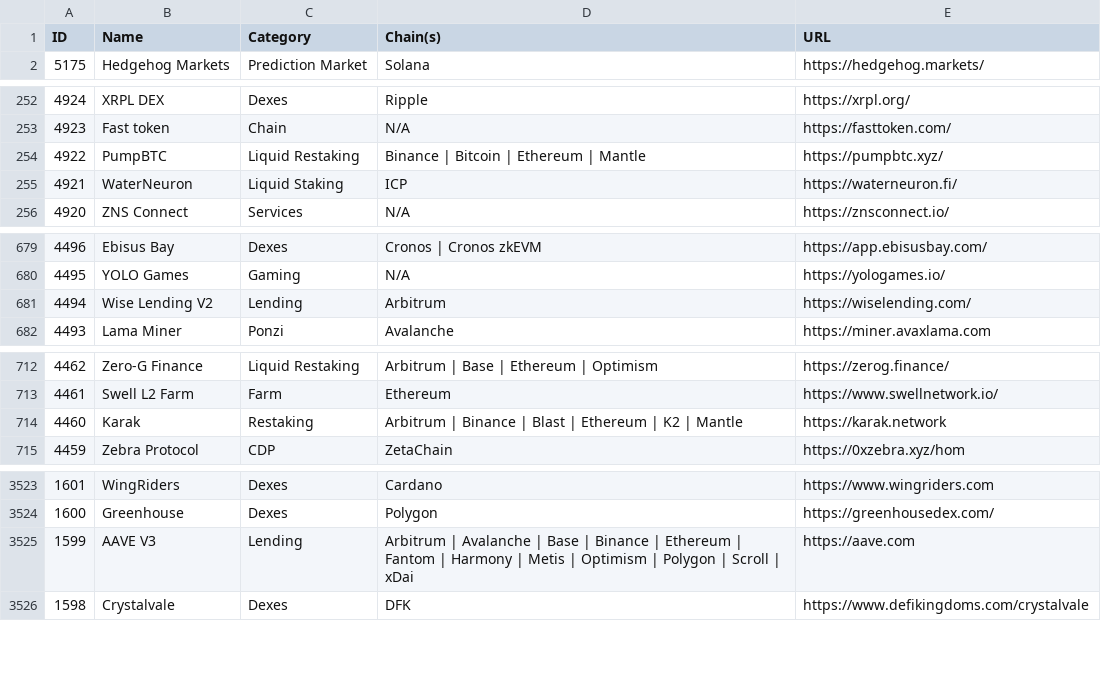
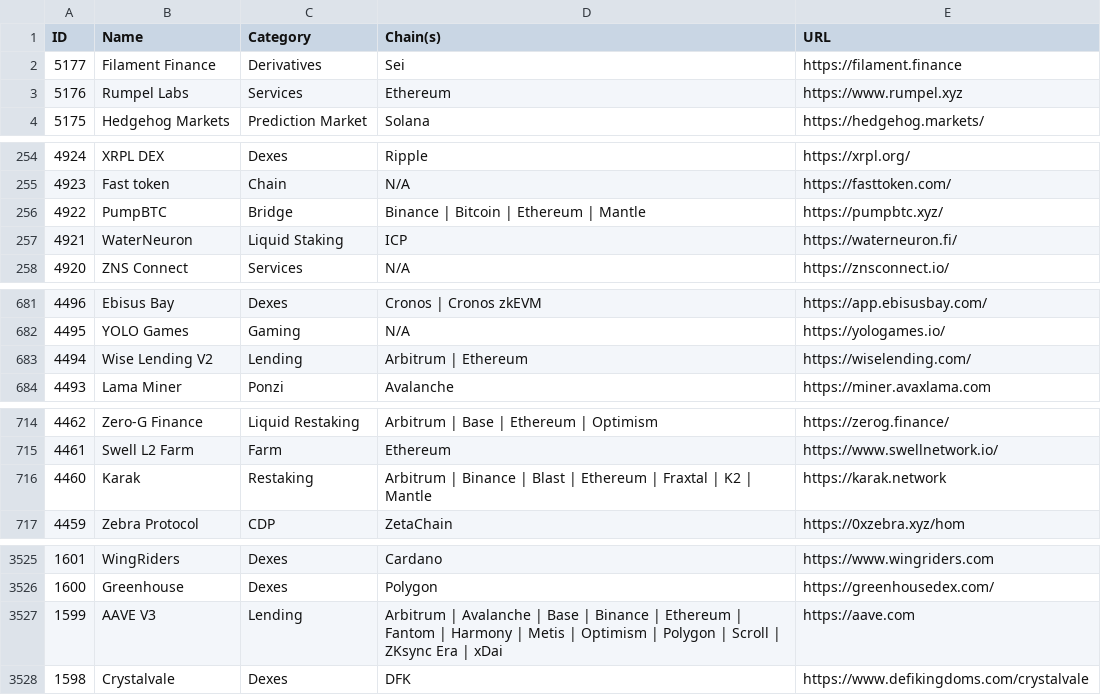
Before and after one commit to pmuens/defi-llama-watcher, a CSV file: data.csv, drawn as a sheet; only a part is shown, gaps mark what is left out.

Commit message:
Update data.csv

```diff
--- a/data.csv
+++ b/data.csv
@@ -1,2 +1,4 @@
 ID,Name,Category,Chain(s),URL
+5177,Filament Finance,Derivatives,Sei,https://filament.finance
+5176,Rumpel Labs,Services,Ethereum,https://www.rumpel.xyz
 5175,Hedgehog Markets,Prediction Market,Solana,https://hedgehog.markets/
@@ -253,3 +255,3 @@ ID,Name,Category,Chain(s),URL
 4923,Fast token,Chain,N/A,https://fasttoken.com/
-4922,PumpBTC,Liquid Restaking,Binance | Bitcoin | Ethereum | Mantle,https://pumpbtc.xyz/
+4922,PumpBTC,Bridge,Binance | Bitcoin | Ethereum | Mantle,https://pumpbtc.xyz/
 4921,WaterNeuron,Liquid Staking,ICP,https://waterneuron.fi/
@@ -680,3 +682,3 @@ ID,Name,Category,Chain(s),URL
 4495,YOLO Games,Gaming,N/A,https://yologames.io/
-4494,Wise Lending V2,Lending,Arbitrum,https://wiselending.com/
+4494,Wise Lending V2,Lending,Arbitrum | Ethereum,https://wiselending.com/
 4493,Lama Miner,Ponzi,Avalanche,https://miner.avaxlama.com
@@ -713,3 +715,3 @@ ID,Name,Category,Chain(s),URL
 4461,Swell L2 Farm,Farm,Ethereum,https://www.swellnetwork.io/
-4460,Karak,Restaking,Arbitrum | Binance | Blast | Ethereum | K2 | Mantle,https://karak.network
+4460,Karak,Restaking,Arbitrum | Binance | Blast | Ethereum | Fraxtal | K2 | Mantle,https://karak.network
 4459,Zebra Protocol,CDP,ZetaChain,https://0xzebra.xyz/hom
@@ -3524,3 +3526,3 @@ ID,Name,Category,Chain(s),URL
 1600,Greenhouse,Dexes,Polygon,https://greenhousedex.com/
-1599,AAVE V3,Lending,Arbitrum | Avalanche | Base | Binance | Ethereum | Fantom | Harmony | Metis | Optimism | Polygon | Scroll | xDai,https://aave.com
+1599,AAVE V3,Lending,Arbitrum | Avalanche | Base | Binance | Ethereum | Fantom | Harmony | Metis | Optimism | Polygon | Scroll | ZKsync Era | xDai,https://aave.com
 1598,Crystalvale,Dexes,DFK,https://www.defikingdoms.com/crystalvale
```
